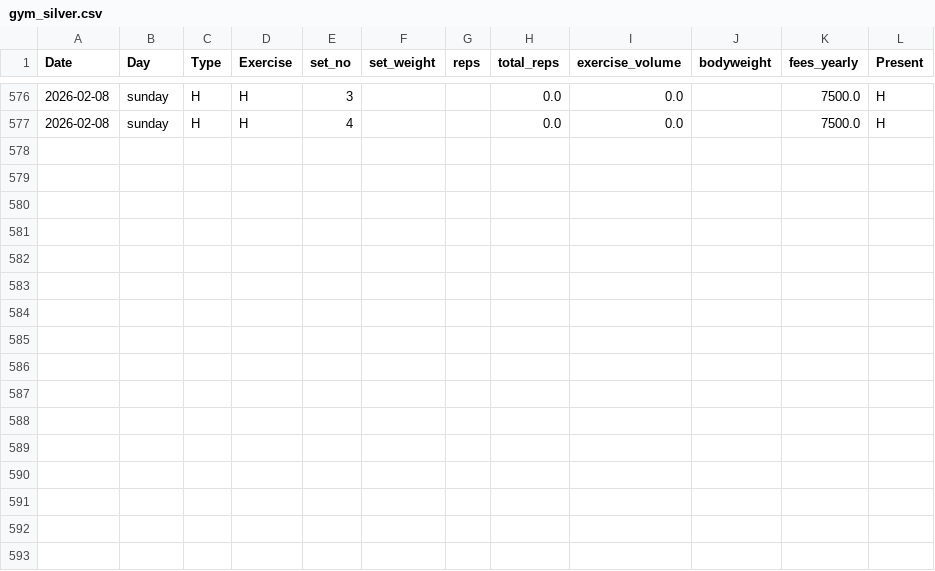
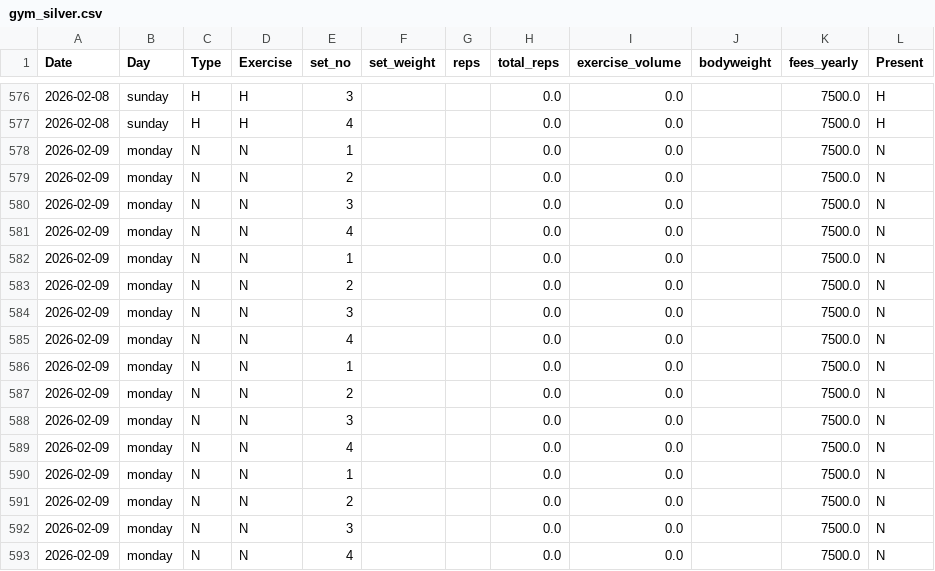
Before and after one commit to ankanDatta160193/gym_tracker, a CSV file: exports/gym_silver.csv, drawn as a sheet; only a part is shown, gaps mark what is left out.

```diff
--- a/exports/gym_silver.csv
+++ b/exports/gym_silver.csv
@@ -577 +577,17 @@ Date,Day,Type,Exercise,set_no,set_weight,reps,total_reps,exercise_volume,bodywei
 2026-02-08,sunday,H,H,4,,,0.0,0.0,,7500.0,H
+2026-02-09,monday ,N,N,1,,,0.0,0.0,,7500.0,N
+2026-02-09,monday ,N,N,2,,,0.0,0.0,,7500.0,N
+2026-02-09,monday ,N,N,3,,,0.0,0.0,,7500.0,N
+2026-02-09,monday ,N,N,4,,,0.0,0.0,,7500.0,N
+2026-02-09,monday ,N,N,1,,,0.0,0.0,,7500.0,N
+2026-02-09,monday ,N,N,2,,,0.0,0.0,,7500.0,N
+2026-02-09,monday ,N,N,3,,,0.0,0.0,,7500.0,N
+2026-02-09,monday ,N,N,4,,,0.0,0.0,,7500.0,N
+2026-02-09,monday ,N,N,1,,,0.0,0.0,,7500.0,N
+2026-02-09,monday ,N,N,2,,,0.0,0.0,,7500.0,N
+2026-02-09,monday ,N,N,3,,,0.0,0.0,,7500.0,N
+2026-02-09,monday ,N,N,4,,,0.0,0.0,,7500.0,N
+2026-02-09,monday ,N,N,1,,,0.0,0.0,,7500.0,N
+2026-02-09,monday ,N,N,2,,,0.0,0.0,,7500.0,N
+2026-02-09,monday ,N,N,3,,,0.0,0.0,,7500.0,N
+2026-02-09,monday ,N,N,4,,,0.0,0.0,,7500.0,N
```
